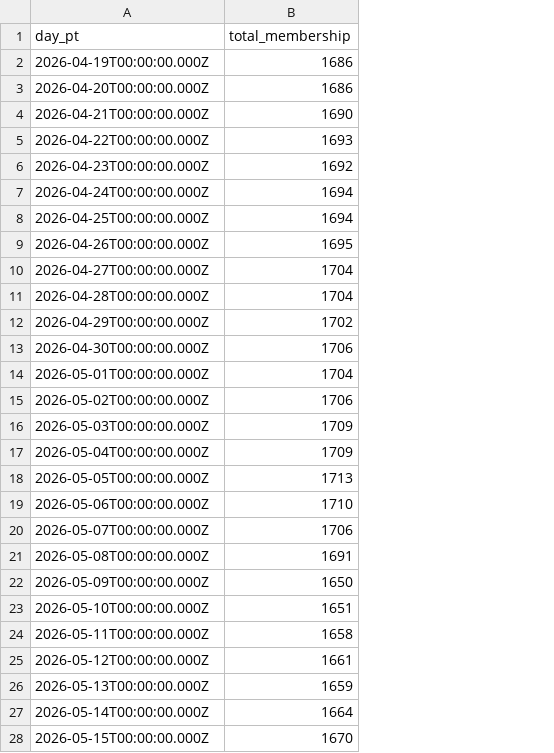
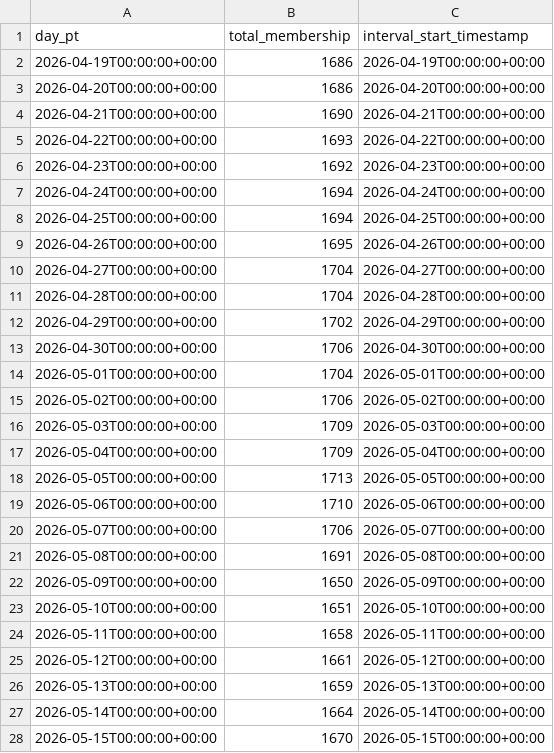
Before and after one commit to EarlySalty/Deadlock-Bots, a CSV file: docs/insights/discord/2026-08-17/guild-total-membership.csv, drawn as a sheet; only a part is shown; the diff covers the shown part only; the diff names each change by its address in the sheet, - before the commit and + after, or states it on an @@ line.

Commit message:
feat(insights): DB nur noch aus offiziellen CSV-Buttons
Der Wochenjob bricht ohne Button-Export ab. Import ersetzt Join-Schrott
und haelt engagement-Dimensionen sauber. Archiv 2026-08-17 ist der
offizielle Download, 14 Dateien sind in der DB.

```diff
--- a/docs/insights/discord/2026-08-17/guild-total-membership.csv
+++ b/docs/insights/discord/2026-08-17/guild-total-membership.csv
+column C (interval_start_timestamp), rows 2-28: 2026-04-19T00:00:00+00:00 | 2026-04-20T00:00:00+00:00 | 2026-04-21T00:00:00+00:00 | 2026-04-22T00:00:00+00:00 | 2026-04-23T00:00:00+00:00 | 2026-04-24T00:00:00+00:00 | 2026-04-25T00:00:00+00:00 | 2026-04-26T00:00:00+00:00 | 2026-04-27T00:00:00+00:00 | 2026-04-28T00:00:00+00:00 | 2026-04-29T00:00:00+00:00 | 2026-04-30T00:00:00+00:00 | 2026-05-01T00:00:00+00:00 | 2026-05-02T00:00:00+00:00 | 2026-05-03T00:00:00+00:00 | 2026-05-04T00:00:00+00:00 | 2026-05-05T00:00:00+00:00 | 2026-05-06T00:00:00+00:00 | 2026-05-07T00:00:00+00:00 | 2026-05-08T00:00:00+00:00 | 2026-05-09T00:00:00+00:00 | 2026-05-10T00:00:00+00:00 | 2026-05-11T00:00:00+00:00 | 2026-05-12T00:00:00+00:00 | 2026-05-13T00:00:00+00:00 | 2026-05-14T00:00:00+00:00 | 2026-05-15T00:00:00+00:00
-A2 (day_pt): 2026-04-19T00:00:00.000Z
+A2 (day_pt): 2026-04-19T00:00:00+00:00
-A3 (day_pt): 2026-04-20T00:00:00.000Z
+A3 (day_pt): 2026-04-20T00:00:00+00:00
-A4 (day_pt): 2026-04-21T00:00:00.000Z
+A4 (day_pt): 2026-04-21T00:00:00+00:00
-A5 (day_pt): 2026-04-22T00:00:00.000Z
+A5 (day_pt): 2026-04-22T00:00:00+00:00
-A6 (day_pt): 2026-04-23T00:00:00.000Z
+A6 (day_pt): 2026-04-23T00:00:00+00:00
-A7 (day_pt): 2026-04-24T00:00:00.000Z
+A7 (day_pt): 2026-04-24T00:00:00+00:00
-A8 (day_pt): 2026-04-25T00:00:00.000Z
+A8 (day_pt): 2026-04-25T00:00:00+00:00
-A9 (day_pt): 2026-04-26T00:00:00.000Z
+A9 (day_pt): 2026-04-26T00:00:00+00:00
-A10 (day_pt): 2026-04-27T00:00:00.000Z
+A10 (day_pt): 2026-04-27T00:00:00+00:00
-A11 (day_pt): 2026-04-28T00:00:00.000Z
+A11 (day_pt): 2026-04-28T00:00:00+00:00
-A12 (day_pt): 2026-04-29T00:00:00.000Z
+A12 (day_pt): 2026-04-29T00:00:00+00:00
-A13 (day_pt): 2026-04-30T00:00:00.000Z
+A13 (day_pt): 2026-04-30T00:00:00+00:00
-A14 (day_pt): 2026-05-01T00:00:00.000Z
+A14 (day_pt): 2026-05-01T00:00:00+00:00
-A15 (day_pt): 2026-05-02T00:00:00.000Z
+A15 (day_pt): 2026-05-02T00:00:00+00:00
-A16 (day_pt): 2026-05-03T00:00:00.000Z
+A16 (day_pt): 2026-05-03T00:00:00+00:00
-A17 (day_pt): 2026-05-04T00:00:00.000Z
+A17 (day_pt): 2026-05-04T00:00:00+00:00
-A18 (day_pt): 2026-05-05T00:00:00.000Z
+A18 (day_pt): 2026-05-05T00:00:00+00:00
-A19 (day_pt): 2026-05-06T00:00:00.000Z
+A19 (day_pt): 2026-05-06T00:00:00+00:00
-A20 (day_pt): 2026-05-07T00:00:00.000Z
+A20 (day_pt): 2026-05-07T00:00:00+00:00
-A21 (day_pt): 2026-05-08T00:00:00.000Z
+A21 (day_pt): 2026-05-08T00:00:00+00:00
-A22 (day_pt): 2026-05-09T00:00:00.000Z
+A22 (day_pt): 2026-05-09T00:00:00+00:00
-A23 (day_pt): 2026-05-10T00:00:00.000Z
+A23 (day_pt): 2026-05-10T00:00:00+00:00
-A24 (day_pt): 2026-05-11T00:00:00.000Z
+A24 (day_pt): 2026-05-11T00:00:00+00:00
-A25 (day_pt): 2026-05-12T00:00:00.000Z
+A25 (day_pt): 2026-05-12T00:00:00+00:00
-A26 (day_pt): 2026-05-13T00:00:00.000Z
+A26 (day_pt): 2026-05-13T00:00:00+00:00
-A27 (day_pt): 2026-05-14T00:00:00.000Z
+A27 (day_pt): 2026-05-14T00:00:00+00:00
-A28 (day_pt): 2026-05-15T00:00:00.000Z
+A28 (day_pt): 2026-05-15T00:00:00+00:00
```
Also changed, not shown: 92 edited cells elsewhere in this file, docs/insights/discord/2026-08-17/guild-activation.csv, docs/insights/discord/2026-08-17/guild-communicators.csv, 14 other files.
